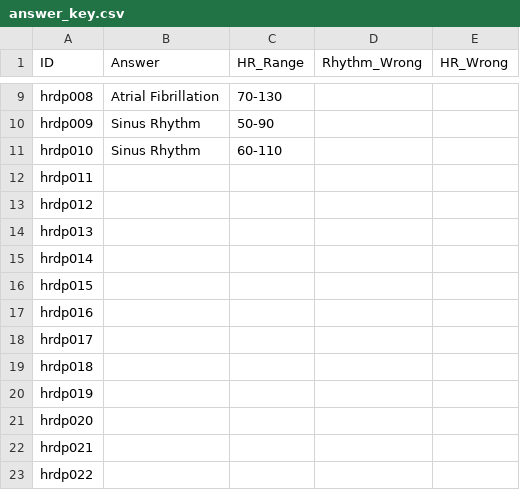
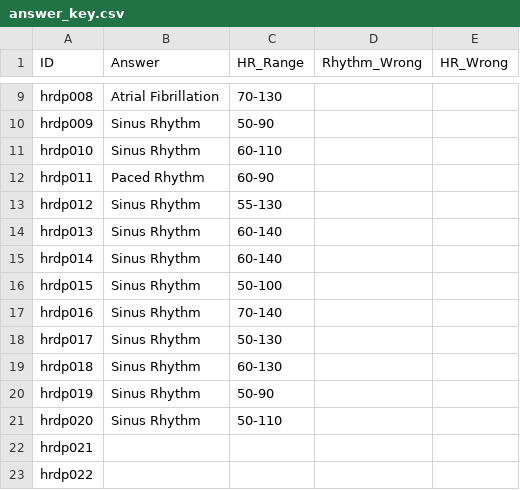
Before and after one commit to TAtk77/hrdp-rhythm-rate-test, a CSV file: answer_key.csv, drawn as a sheet; only a part is shown, gaps mark what is left out.

```diff
--- a/answer_key.csv
+++ b/answer_key.csv
@@ -11,12 +11,12 @@ hrdp009,Sinus Rhythm,50-90,,
 hrdp010,Sinus Rhythm,60-110,,
-hrdp011,,,,
-hrdp012,,,,
-hrdp013,,,,
-hrdp014,,,,
-hrdp015,,,,
-hrdp016,,,,
-hrdp017,,,,
-hrdp018,,,,
-hrdp019,,,,
-hrdp020,,,,
+hrdp011,Paced Rhythm,60-90,,
+hrdp012,Sinus Rhythm,55-130
+hrdp013,Sinus Rhythm,60-140,,
+hrdp014,Sinus Rhythm,60-140,,
+hrdp015,Sinus Rhythm,50-100,,
+hrdp016,Sinus Rhythm,70-140,
+hrdp017,Sinus Rhythm,50-130,,,
+hrdp018,Sinus Rhythm,60-130,,,
+hrdp019,Sinus Rhythm,50-90,,,
+hrdp020,Sinus Rhythm,50-110,,,
 hrdp021,,,,
```
Also changed, not shown: 10 other files.
